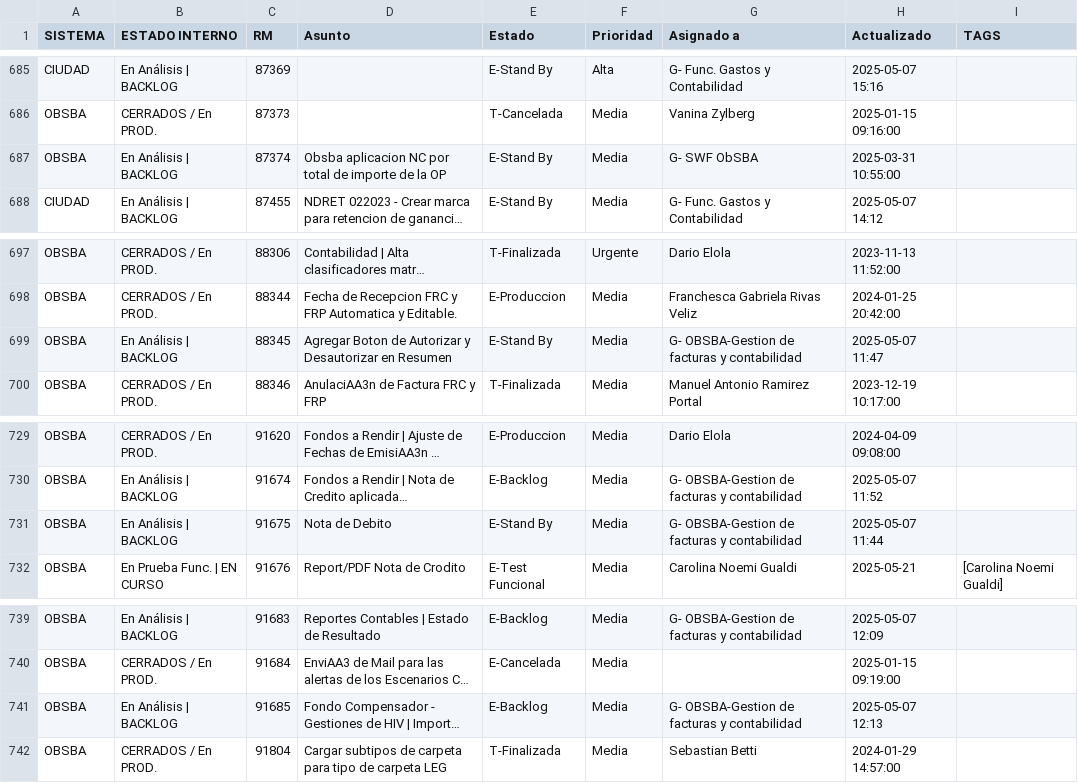
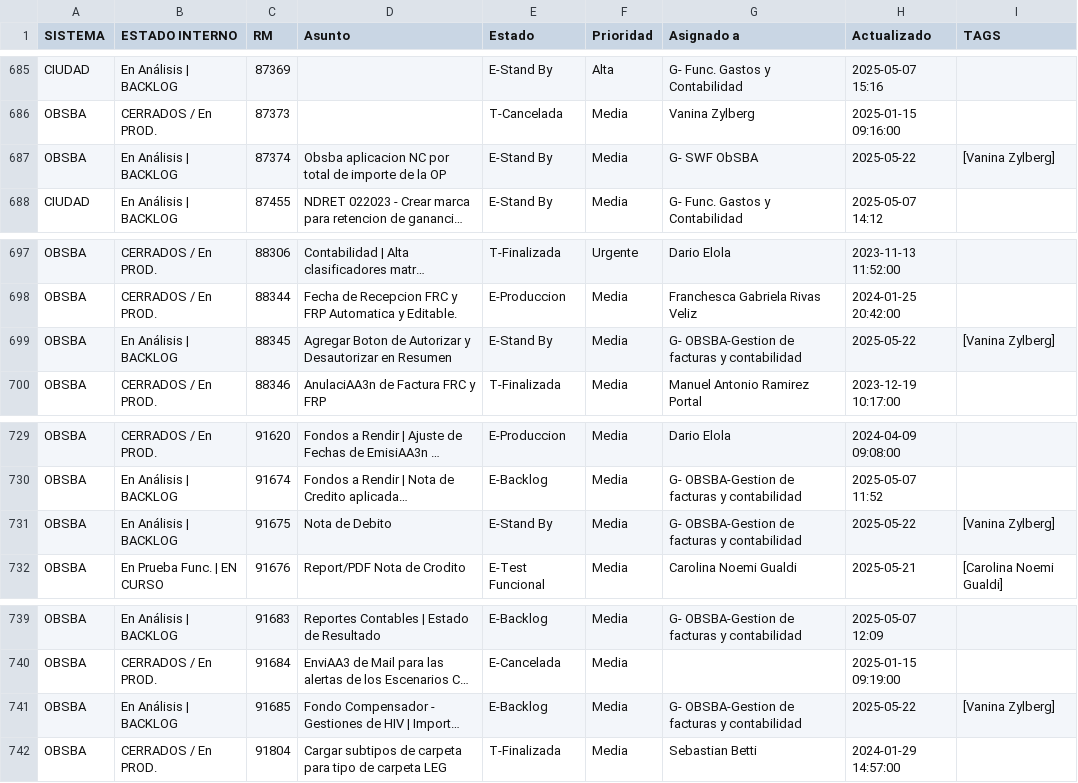
Before and after one commit to darioelola/Archivos, a CSV file: BD_RM.csv, drawn as a sheet; only a part is shown, gaps mark what is left out; long unchanged cells end in …; the diff names each change by its address in the sheet, - before the commit and + after, or states it on an @@ line.

Commit message:
auto-update 2025-05-22T16:43:13.643Z

```diff
--- a/BD_RM.csv
+++ b/BD_RM.csv
-H687 (Actualizado): 2025-03-31 10:55:00
+H687 (Actualizado): 2025-05-22
-I687 (TAGS): (empty)
+I687 (TAGS): [Vanina Zylberg]
-H699 (Actualizado): 2025-05-07 11:47
+H699 (Actualizado): 2025-05-22
-I699 (TAGS): (empty)
+I699 (TAGS): [Vanina Zylberg]
-H731 (Actualizado): 2025-05-07 11:44
+H731 (Actualizado): 2025-05-22
-I731 (TAGS): (empty)
+I731 (TAGS): [Vanina Zylberg]
-H741 (Actualizado): 2025-05-07 12:13
+H741 (Actualizado): 2025-05-22
-I741 (TAGS): (empty)
+I741 (TAGS): [Vanina Zylberg]
```
